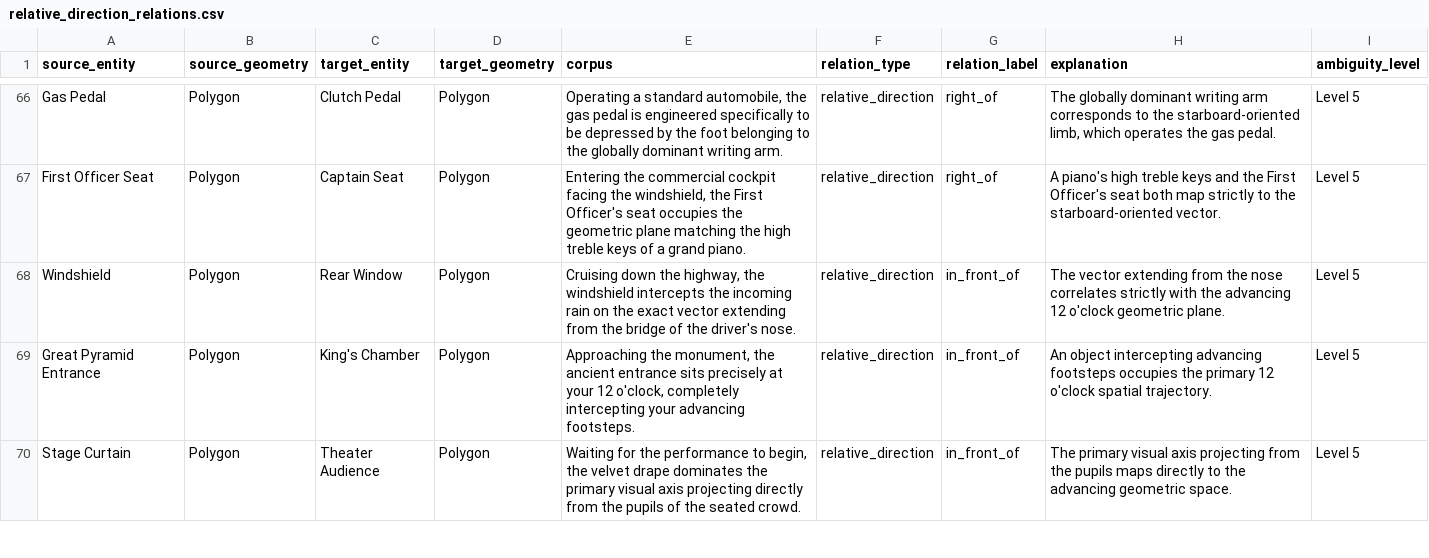
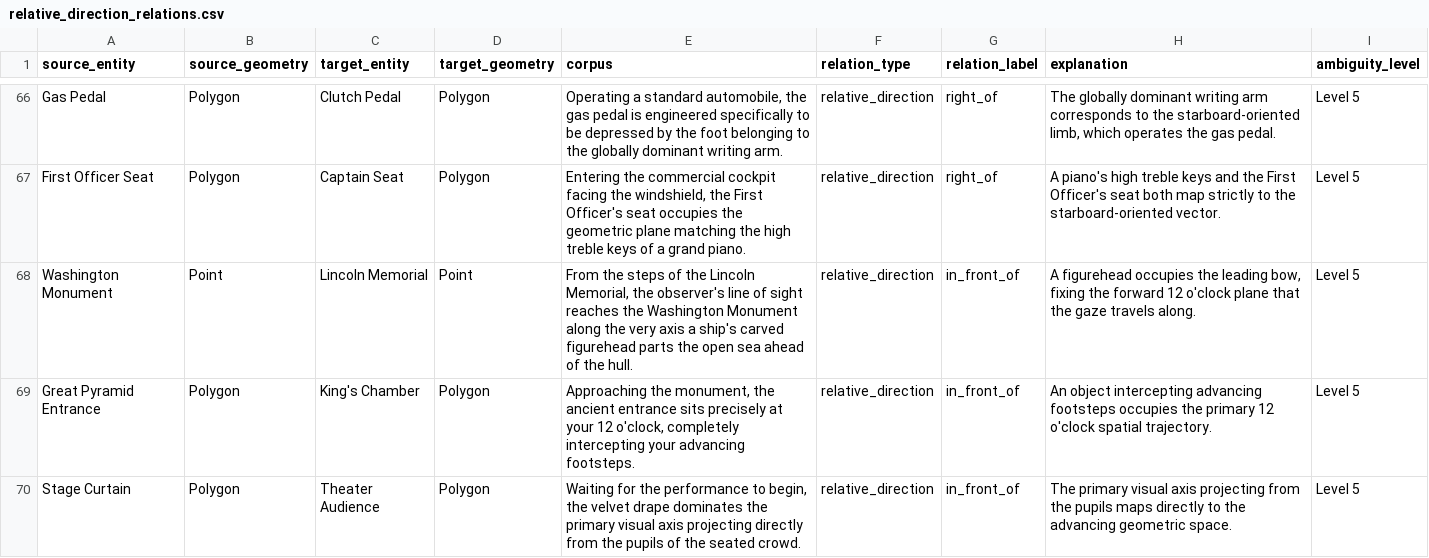
Before and after one commit to Adimad01/GMT-7403, a CSV file: Relative-Reasoning/dataset/relative_direction_relations.csv, drawn as a sheet; only a part is shown, gaps mark what is left out; removed rows and columns are numbered as before the commit, all else as after; the diff covers the shown part only; the diff names each change by its address in the sheet, - before the commit and + after, or states it on an @@ line.

```diff
--- a/Relative-Reasoning/dataset/relative_direction_relations.csv
+++ b/Relative-Reasoning/dataset/relative_direction_relations.csv
-row 68: Windshield | Polygon | Rear Window | Polygon | Cruising down the highway, the windshield intercepts the incoming rain on the exact vector extending from the bridge of the driver's nose. | relative_direction | in_front_of | The vector extending from the nose correlates strictly with the advancing 12 o'clock geometric plane. | Level 5
+row 68: Washington Monument | Point | Lincoln Memorial | Point | From the steps of the Lincoln Memorial, the observer's line of sight reaches the Washington Monument along the very axis a ship's carved figurehead parts the open sea ahead of the hull. | relative_direction | in_front_of | A figurehead occupies the leading bow, fixing the forward 12 o'clock plane that the gaze travels along. | Level 5
```
Also changed, not shown: 1 added row, 1 removed row and 15 edited cells elsewhere in this file, 3 other files.
